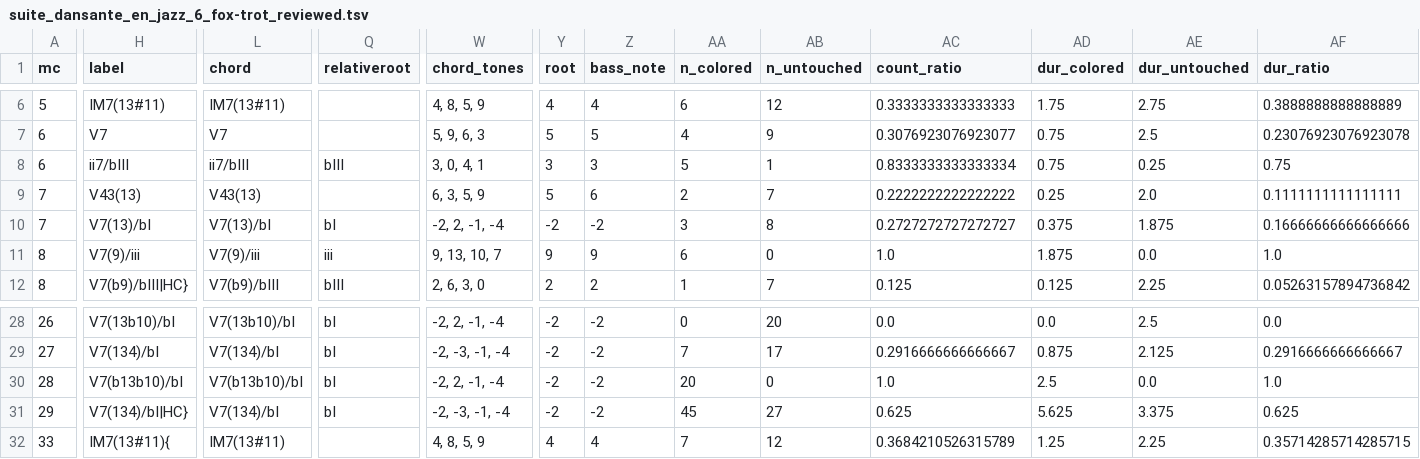
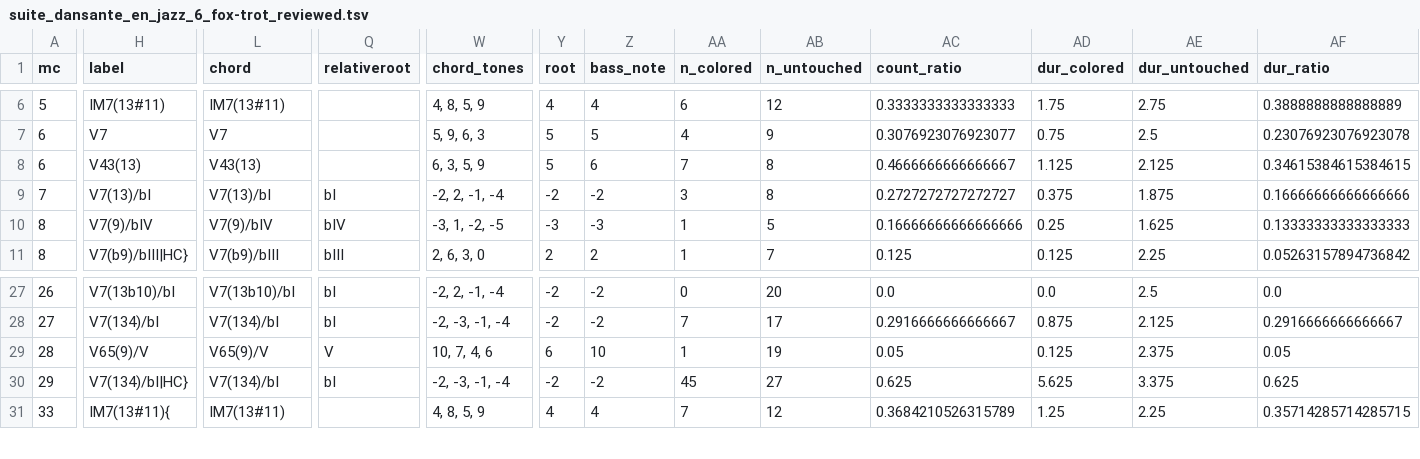
Before and after one commit to DCMLab/schulhoff_suite_dansante_en_jazz, a TSV file: reviewed/suite_dansante_en_jazz_6_fox-trot_reviewed.tsv, drawn as a sheet; only a part is shown, gaps mark what is left out; removed rows and columns are numbered as before the commit, all else as after; rows hold the shown columns only; the diff covers the shown part only; the diff names each change by its address in the sheet, - before the commit and + after, or states it on an @@ line.

```diff
--- a/reviewed/suite_dansante_en_jazz_6_fox-trot_reviewed.tsv
+++ b/reviewed/suite_dansante_en_jazz_6_fox-trot_reviewed.tsv
-row 8: 6 | ii7/bIII | ii7/bIII | bIII | 3, 0, 4, 1 | 3 | 3 | 5 | 1 | 0.8333333333333334 | 0.75 | 0.25 | 0.75
-A8 (mc): 7
+A8 (mc): 6
-AA8 (n_colored): 2
+AA8 (n_colored): 7
-AB8 (n_untouched): 7
+AB8 (n_untouched): 8
-AC8 (count_ratio): 0.2222222222222222
+AC8 (count_ratio): 0.4666666666666667
-AD8 (dur_colored): 0.25
+AD8 (dur_colored): 1.125
-AE8 (dur_untouched): 2.0
+AE8 (dur_untouched): 2.125
-AF8 (dur_ratio): 0.1111111111111111
+AF8 (dur_ratio): 0.34615384615384615
-H10 (label): V7(9)/iii
+H10 (label): V7(9)/bIV
-L10 (chord): V7(9)/iii
+L10 (chord): V7(9)/bIV
-Q10 (relativeroot): iii
+Q10 (relativeroot): bIV
-W10 (chord_tones): 9, 13, 10, 7
+W10 (chord_tones): -3, 1, -2, -5
-Y10 (root): 9
+Y10 (root): -3
-Z10 (bass_note): 9
+Z10 (bass_note): -3
-AA10 (n_colored): 6
+AA10 (n_colored): 1
-AB10 (n_untouched): 0
+AB10 (n_untouched): 5
-AC10 (count_ratio): 1.0
+AC10 (count_ratio): 0.16666666666666666
-AD10 (dur_colored): 1.875
+AD10 (dur_colored): 0.25
-AE10 (dur_untouched): 0.0
+AE10 (dur_untouched): 1.625
-AF10 (dur_ratio): 1.0
+AF10 (dur_ratio): 0.13333333333333333
-H29 (label): V7(b13b10)/bI
+H29 (label): V65(9)/V
-L29 (chord): V7(b13b10)/bI
+L29 (chord): V65(9)/V
-Q29 (relativeroot): bI
+Q29 (relativeroot): V
-W29 (chord_tones): -2, 2, -1, -4
+W29 (chord_tones): 10, 7, 4, 6
-Y29 (root): -2
+Y29 (root): 6
-Z29 (bass_note): -2
+Z29 (bass_note): 10
-AA29 (n_colored): 20
+AA29 (n_colored): 1
-AB29 (n_untouched): 0
+AB29 (n_untouched): 19
-AC29 (count_ratio): 1.0
+AC29 (count_ratio): 0.05
-AD29 (dur_colored): 2.5
+AD29 (dur_colored): 0.125
-AE29 (dur_untouched): 0.0
+AE29 (dur_untouched): 2.375
-AF29 (dur_ratio): 1.0
+AF29 (dur_ratio): 0.05
```
Also changed, not shown: 1 removed row and 40 edited cells elsewhere in this file, harmonies/suite_dansante_en_jazz_6_fox-trot.tsv, metadata.tsv, 3 other files.
